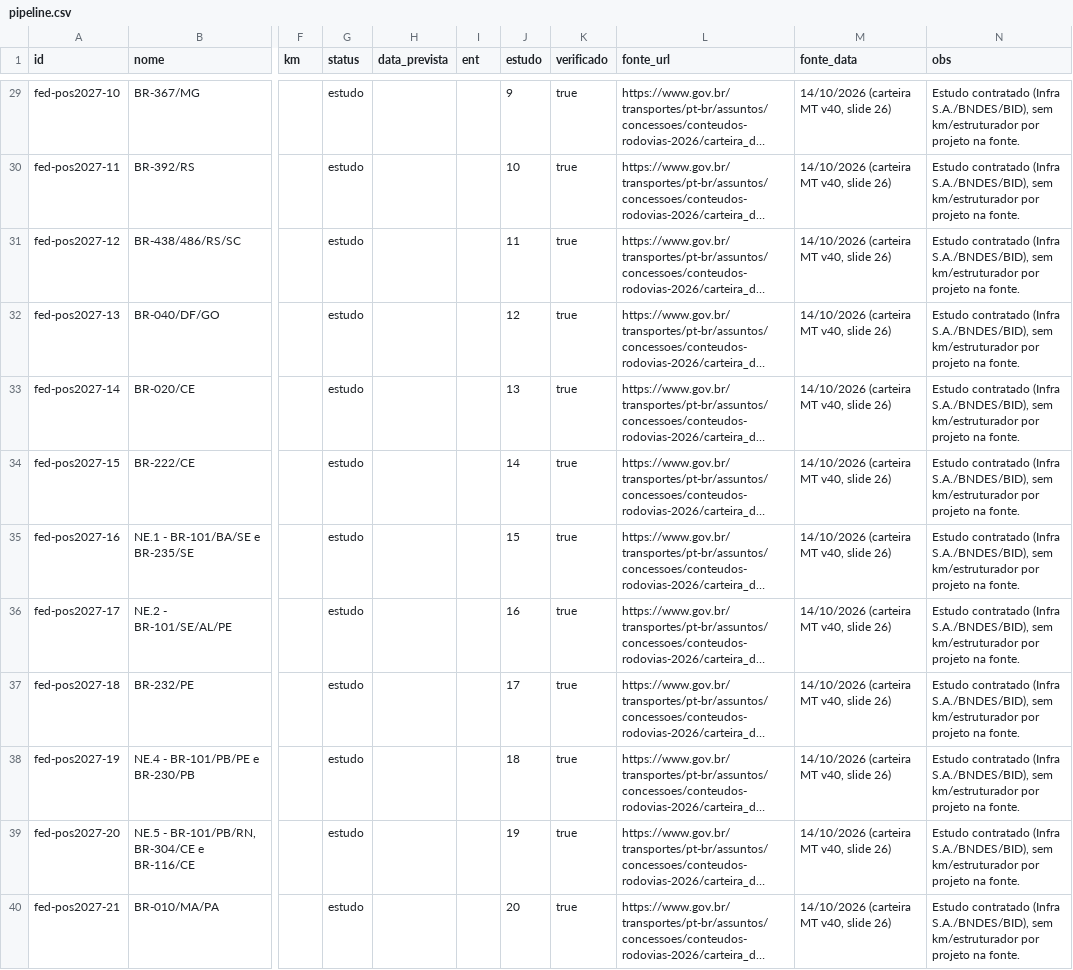
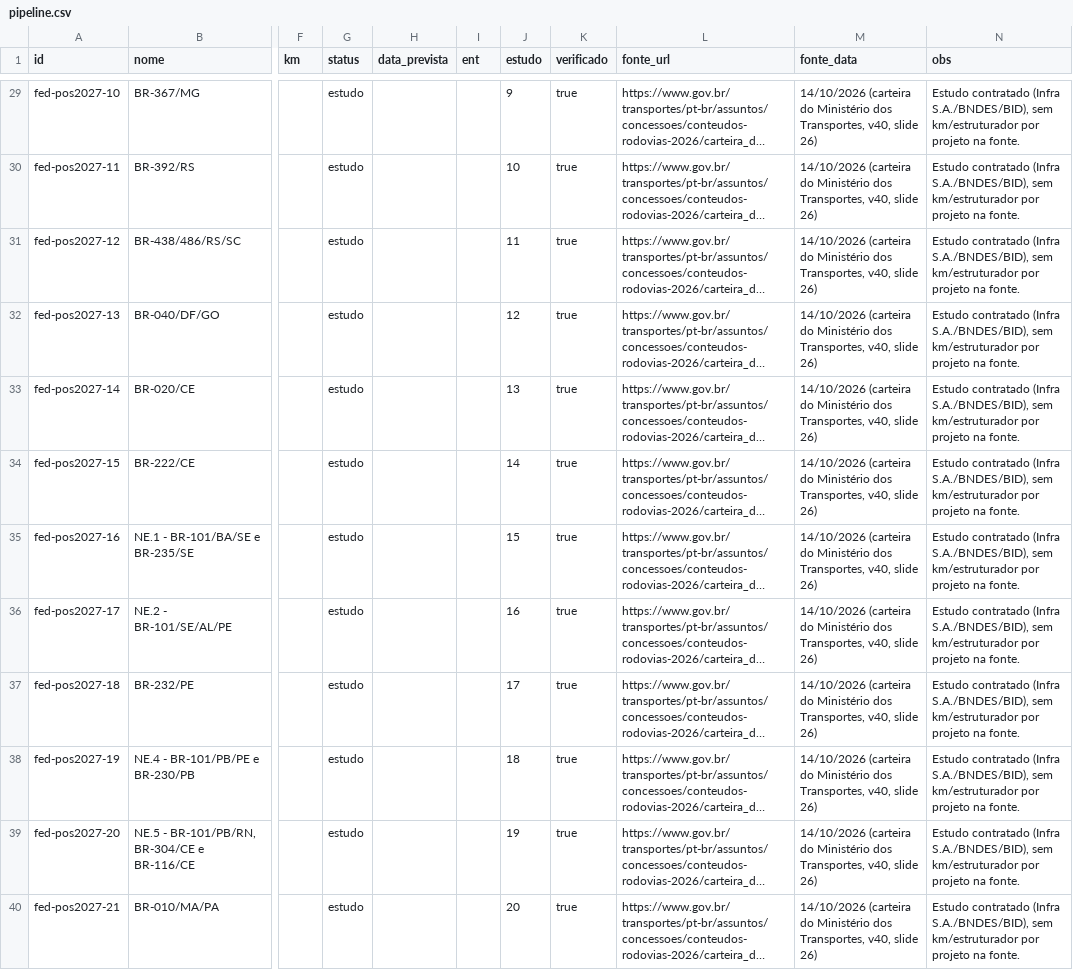
Before and after one commit to joaocscr/Rodovias, a CSV file: data/intel/pipeline.csv, drawn as a sheet; only a part is shown, gaps mark what is left out; long unchanged cells end in …; the diff covers the shown part only; the diff names each change by its address in the sheet, - before the commit and + after, or states it on an @@ line.

```diff
--- a/data/intel/pipeline.csv
+++ b/data/intel/pipeline.csv
-M29:M40 (fonte_data): 14/10/2026 (carteira MT v40, slide…
+M29:M40 (fonte_data): 14/10/2026 (carteira do Ministério dos Transportes, v40, slide…
```
Also changed, not shown: 45 edited cells elsewhere in this file, 33 other files.
